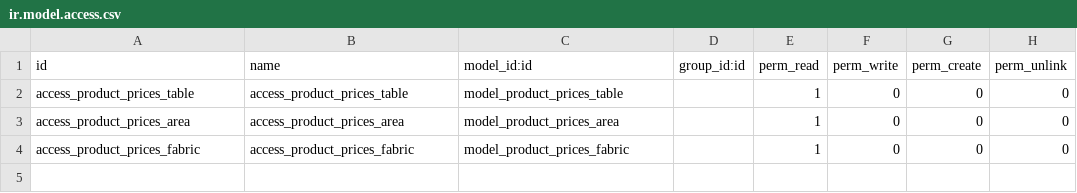
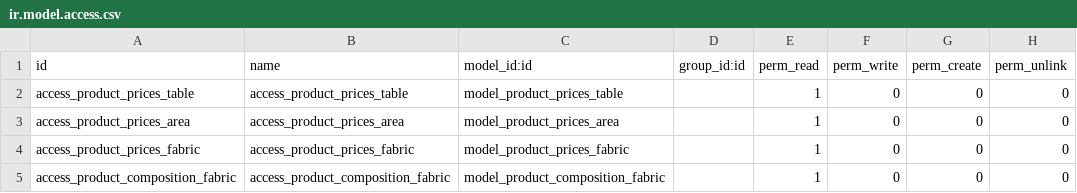
Before and after one commit to apesquero/Odoo-10-PyCharm, a CSV file: custom/addons/sale_price_dimension/security/ir.model.access.csv, drawn as a sheet.

```diff
--- a/custom/addons/sale_price_dimension/security/ir.model.access.csv
+++ b/custom/addons/sale_price_dimension/security/ir.model.access.csv
@@ -4 +4,2 @@ access_product_prices_area,access_product_prices_area,model_product_prices_area,
 access_product_prices_fabric,access_product_prices_fabric,model_product_prices_fabric,,1,0,0,0
+access_product_composition_fabric,access_product_composition_fabric,model_product_composition_fabric,,1,0,0,0
```
Also changed, not shown: 5 other files.
